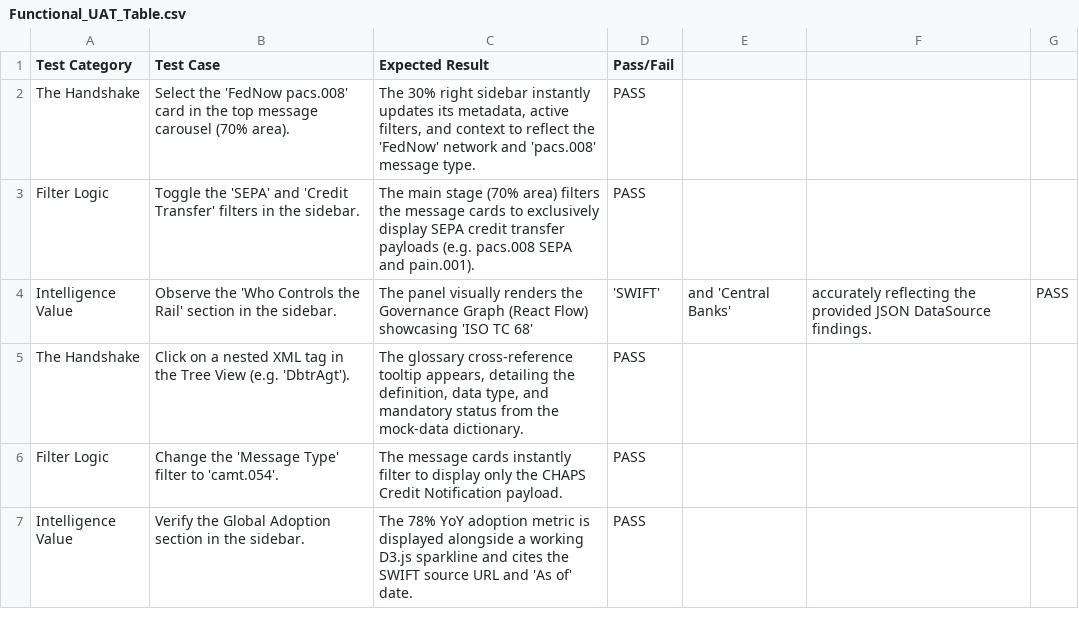
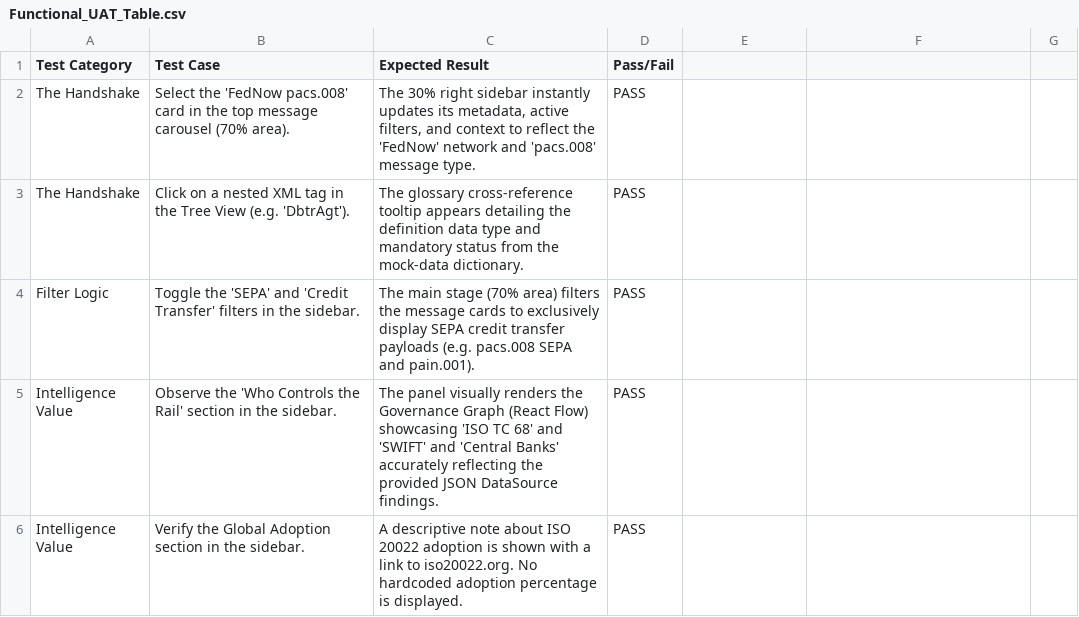
Before and after one commit to Real-Rails-Interns-Batch3/POC-11-ISO-20022-Message-Explorer-Anusree, a CSV file: Functional_UAT_Table.csv, drawn as a sheet.

```diff
--- a/Functional_UAT_Table.csv
+++ b/Functional_UAT_Table.csv
@@ -2,6 +2,5 @@ Test Category,Test Case,Expected Result,Pass/Fail
 The Handshake,Select the 'FedNow pacs.008' card in the top message carousel (70% area).,"The 30% right sidebar instantly updates its metadata, active filters, and context to reflect the 'FedNow' network and 'pacs.008' message type.",PASS
+The Handshake,Click on a nested XML tag in the Tree View (e.g. 'DbtrAgt').,The glossary cross-reference tooltip appears detailing the definition data type and mandatory status from the mock-data dictionary.,PASS
 Filter Logic,Toggle the 'SEPA' and 'Credit Transfer' filters in the sidebar.,The main stage (70% area) filters the message cards to exclusively display SEPA credit transfer payloads (e.g. pacs.008 SEPA and pain.001).,PASS
-Intelligence Value,Observe the 'Who Controls the Rail' section in the sidebar.,The panel visually renders the Governance Graph (React Flow) showcasing 'ISO TC 68', 'SWIFT', and 'Central Banks', accurately reflecting the provided JSON DataSource findings.,PASS
-The Handshake,Click on a nested XML tag in the Tree View (e.g. 'DbtrAgt').,"The glossary cross-reference tooltip appears, detailing the definition, data type, and mandatory status from the mock-data dictionary.",PASS
-Filter Logic,Change the 'Message Type' filter to 'camt.054'.,The message cards instantly filter to display only the CHAPS Credit Notification payload.,PASS
-Intelligence Value,Verify the Global Adoption section in the sidebar.,The 78% YoY adoption metric is displayed alongside a working D3.js sparkline and cites the SWIFT source URL and 'As of' date.,PASS
+Intelligence Value,Observe the 'Who Controls the Rail' section in the sidebar.,The panel visually renders the Governance Graph (React Flow) showcasing 'ISO TC 68' and 'SWIFT' and 'Central Banks' accurately reflecting the provided JSON DataSource findings.,PASS
+Intelligence Value,Verify the Global Adoption section in the sidebar.,A descriptive note about ISO 20022 adoption is shown with a link to iso20022.org. No hardcoded adoption percentage is displayed.,PASS
```
Also changed, not shown: 36 other files.
